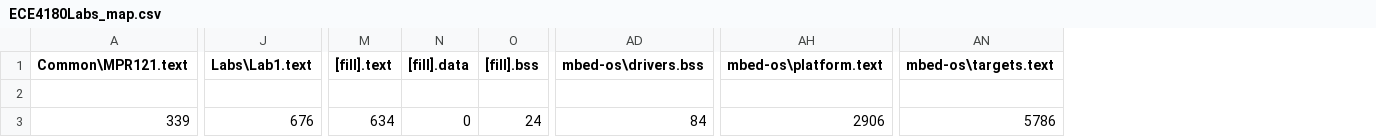
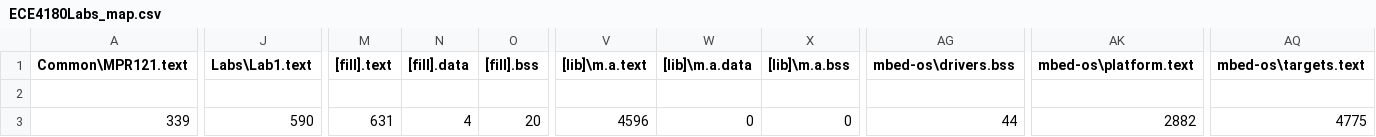
Before and after one commit to harrisonstatham/ECE4180Labs, a CSV file: BUILD/LPC1768/GCC_ARM/ECE4180Labs_map.csv, drawn as a sheet; only a part is shown, gaps mark what is left out; addresses are those after the commit; the diff covers the shown part only; the diff names each change by its address in the sheet, - before the commit and + after, or states it on an @@ line.

```diff
--- a/BUILD/LPC1768/GCC_ARM/ECE4180Labs_map.csv
+++ b/BUILD/LPC1768/GCC_ARM/ECE4180Labs_map.csv
+column V ([lib]\m.a.text), row 3: 4596
+column W ([lib]\m.a.data), row 3: 0
+column X ([lib]\m.a.bss), row 3: 0
-J3 (Labs\Lab1.text): 676
+J3 (Labs\Lab1.text): 590
-M3 ([fill].text): 634
+M3 ([fill].text): 631
-N3 ([fill].data): 0
+N3 ([fill].data): 4
-O3 ([fill].bss): 24
+O3 ([fill].bss): 20
-AG3 (mbed-os\drivers.bss): 84
+AG3 (mbed-os\drivers.bss): 44
-AK3 (mbed-os\platform.text): 2906
+AK3 (mbed-os\platform.text): 2882
-AQ3 (mbed-os\targets.text): 5786
+AQ3 (mbed-os\targets.text): 4775
```
Also changed, not shown: 4 edited cells elsewhere in this file, 10 other files.
